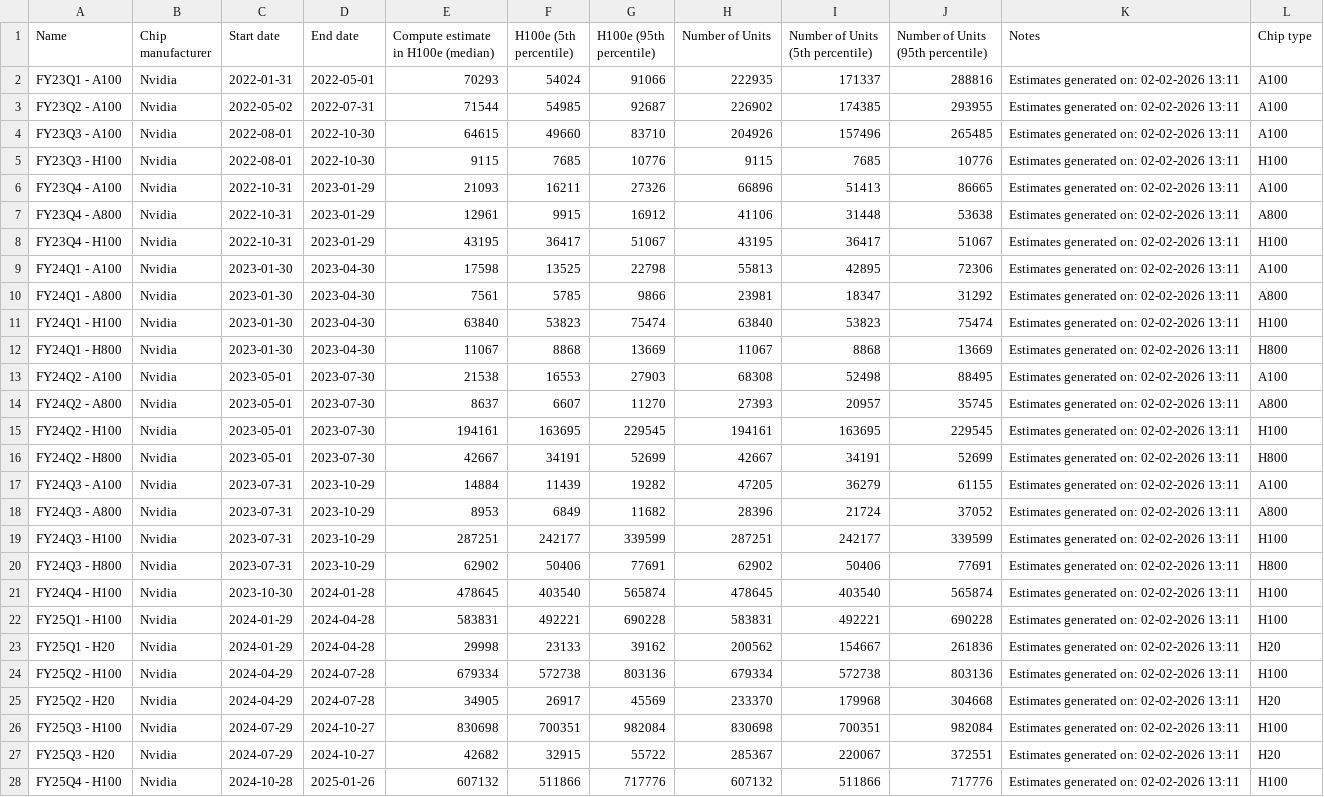
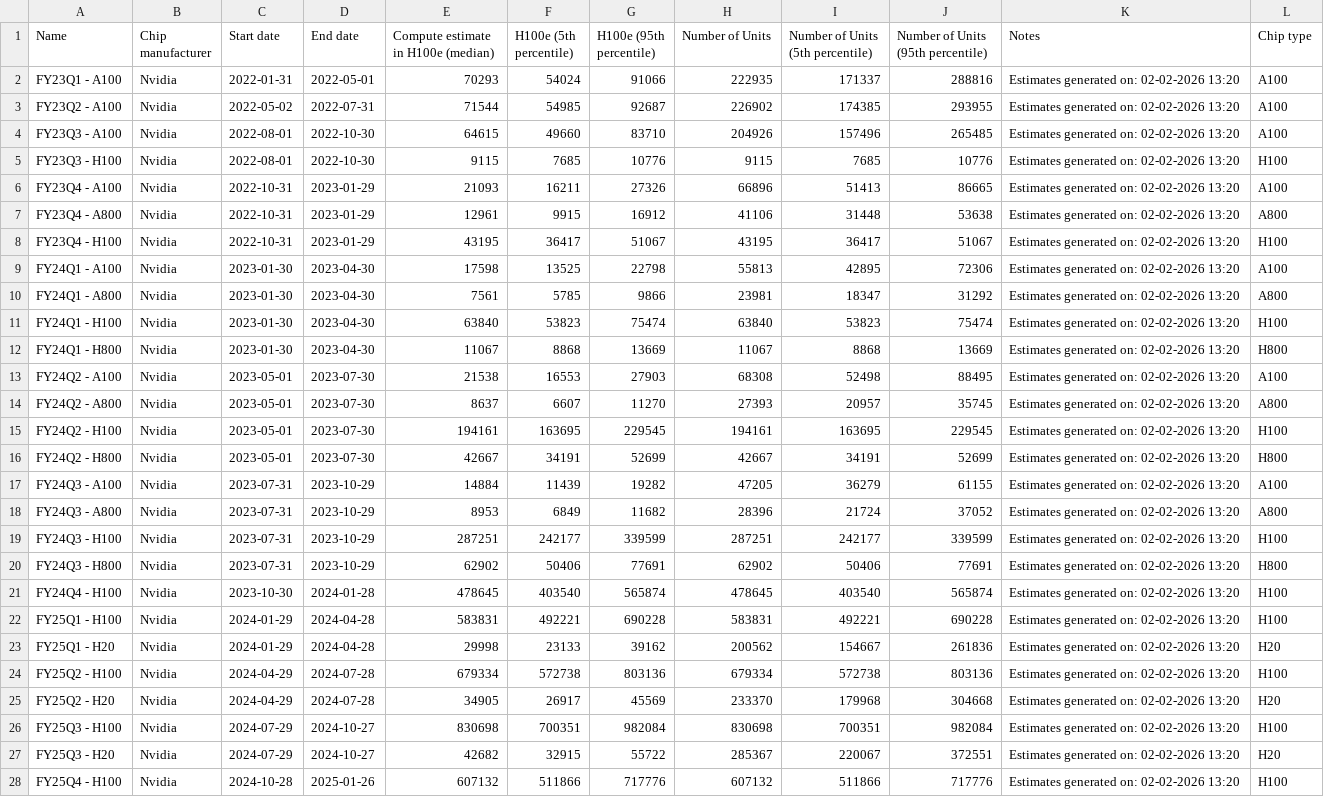
Before and after one commit to epoch-research/ai-chip-counts, a CSV file: nvidia_chip_timelines.csv, drawn as a sheet; only a part is shown; the diff covers the shown part only; the diff names each change by its address in the sheet, - before the commit and + after, or states it on an @@ line.

```diff
--- a/nvidia_chip_timelines.csv
+++ b/nvidia_chip_timelines.csv
-K2:K28 (Notes): Estimates generated on: 02-02-2026 13:11
+K2:K28 (Notes): Estimates generated on: 02-02-2026 13:20
```
Also changed, not shown: 12 edited cells elsewhere in this file, nvidia_timelines_interpolated.csv, 1 other file.
